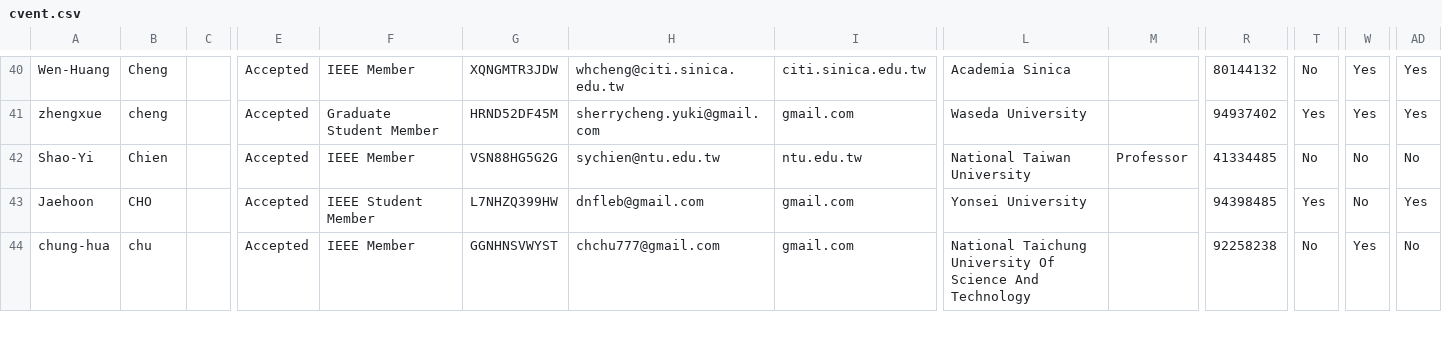
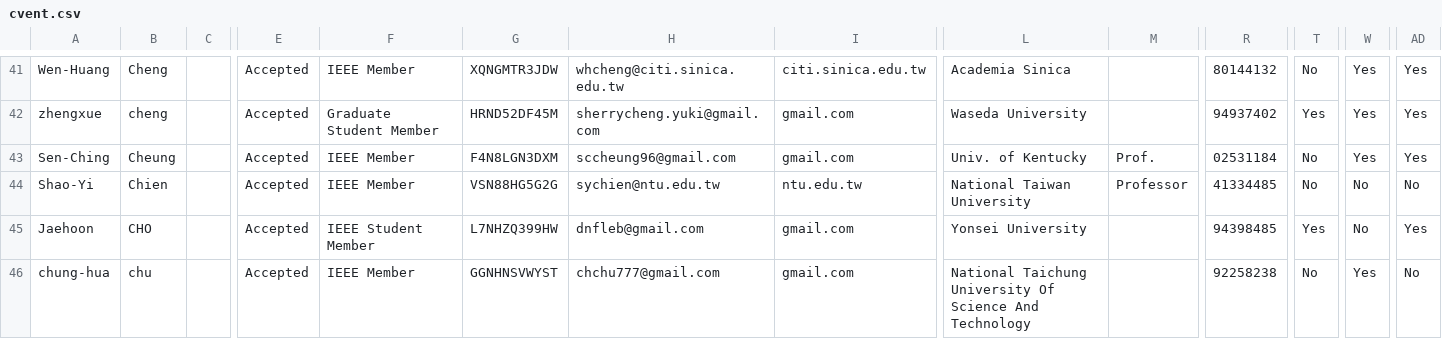
Before and after one commit to gbudiman/icme2018, a CSV file: app/models/cvent.csv, drawn as a sheet; only a part is shown, gaps mark what is left out; rows hold the shown columns only; the diff covers the shown part only; the diff names each change by its address in the sheet, - before the commit and + after, or states it on an @@ line.

Commit message:
Update cvent

```diff
--- a/app/models/cvent.csv
+++ b/app/models/cvent.csv
+row 43: Sen-Ching | Cheung |  | Accepted | IEEE Member | F4N8LGN3DXM | sccheung96@gmail.com | gmail.com | Univ. of Kentucky | Prof. | 02531184 | No | Yes | Yes
```
Also changed, not shown: 6 added rows elsewhere in this file.
